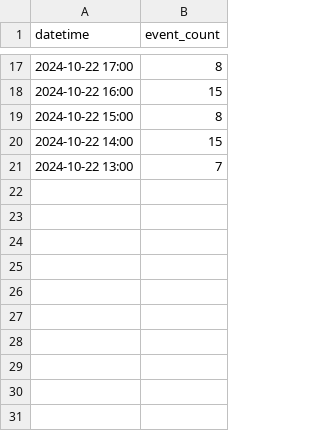
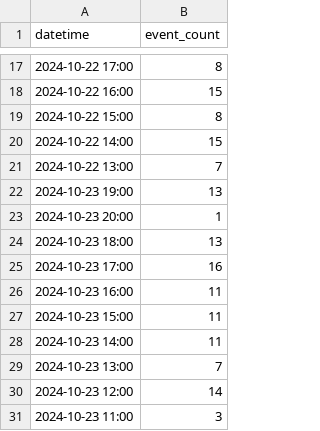
Before and after one commit to niwanowa/connpass_event_count, a CSV file: outputs/event_count/event_count.csv, drawn as a sheet; only a part is shown, gaps mark what is left out; the diff names each change by its address in the sheet, - before the commit and + after, or states it on an @@ line.

Commit message:
Update event_count.csv with new connpass event counts

```diff
--- a/outputs/event_count/event_count.csv
+++ b/outputs/event_count/event_count.csv
+row 22: 2024-10-23 19:00 | 13
+row 23: 2024-10-23 20:00 | 1
+row 24: 2024-10-23 18:00 | 13
+row 25: 2024-10-23 17:00 | 16
+row 26: 2024-10-23 16:00 | 11
+row 27: 2024-10-23 15:00 | 11
+row 28: 2024-10-23 14:00 | 11
+row 29: 2024-10-23 13:00 | 7
+row 30: 2024-10-23 12:00 | 14
+row 31: 2024-10-23 11:00 | 3
```
